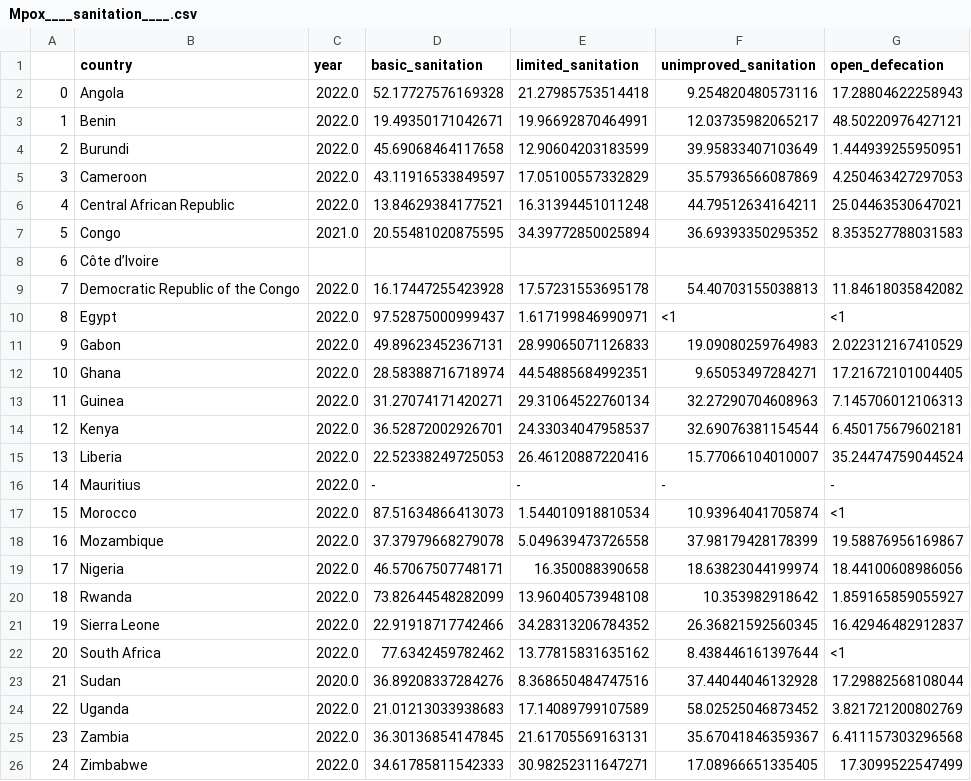
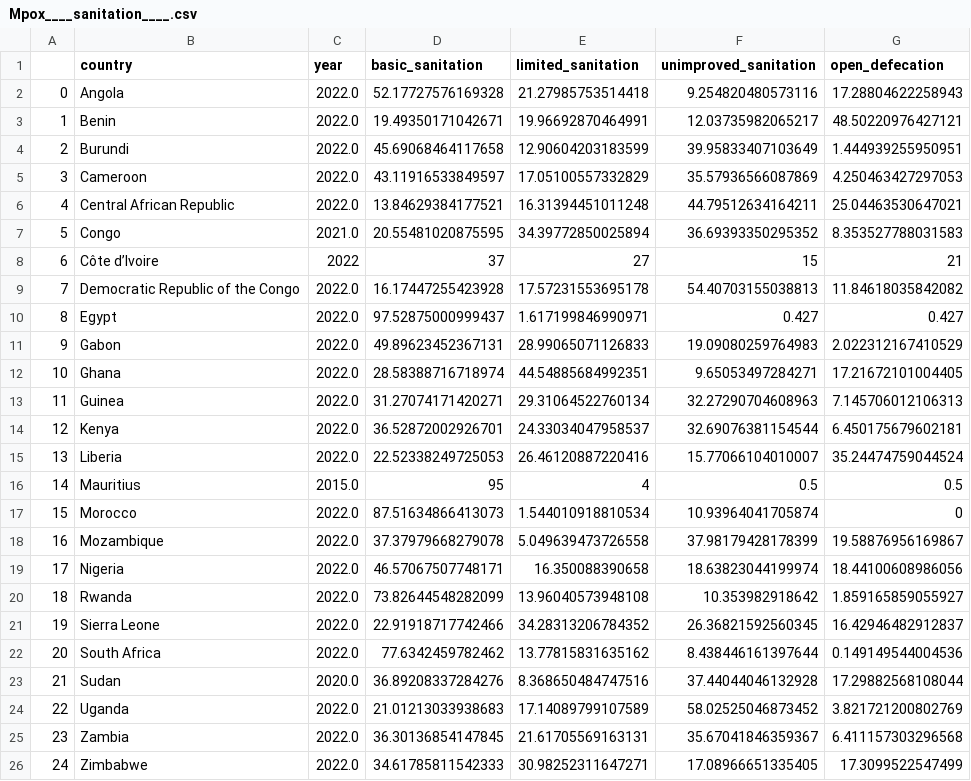
Before and after one commit to KevinDZLiu/Interdisciplinary-Research-Computing-Group-6, a CSV file: Mpox____sanitation____.csv, drawn as a sheet.

Commit message:
added sanitation factor to model

```diff
--- a/Mpox____sanitation____.csv
+++ b/Mpox____sanitation____.csv
@@ -7,5 +7,5 @@
 5,Congo,2021.0,20.55481020875595,34.39772850025894,36.69393350295352,8.353527788031583
-6,Côte d’Ivoire,,,,,
+6,Côte d’Ivoire, 2022, 37, 27, 15, 21
 7,Democratic Republic of the Congo,2022.0,16.17447255423928,17.57231553695178,54.40703155038813,11.84618035842082
-8,Egypt,2022.0,97.52875000999437,1.617199846990971,<1,<1
+8,Egypt,2022.0,97.52875000999437,1.617199846990971,0.427,0.427
 9,Gabon,2022.0,49.89623452367131,28.99065071126833,19.09080259764983,2.022312167410529
@@ -15,4 +15,4 @@
 13,Liberia,2022.0,22.52338249725053,26.46120887220416,15.77066104010007,35.24474759044524
-14,Mauritius,2022.0,-,-,-,-
-15,Morocco,2022.0,87.51634866413073,1.544010918810534,10.93964041705874,<1
+14,Mauritius,2015.0, 95, 4 , 0.5, 0.5
+15,Morocco,2022.0,87.51634866413073,1.544010918810534,10.93964041705874,0
 16,Mozambique,2022.0,37.37979668279078,5.049639473726558,37.98179428178399,19.58876956169867
@@ -21,3 +21,3 @@
 19,Sierra Leone,2022.0,22.91918717742466,34.28313206784352,26.36821592560345,16.42946482912837
-20,South Africa,2022.0,77.6342459782462,13.77815831635162,8.438446161397644,<1
+20,South Africa,2022.0,77.6342459782462,13.77815831635162,8.438446161397644, 0.149149544004536
 21,Sudan,2020.0,36.89208337284276,8.368650484747516,37.44044046132928,17.29882568108044
```
Also changed, not shown: 1 other file.
